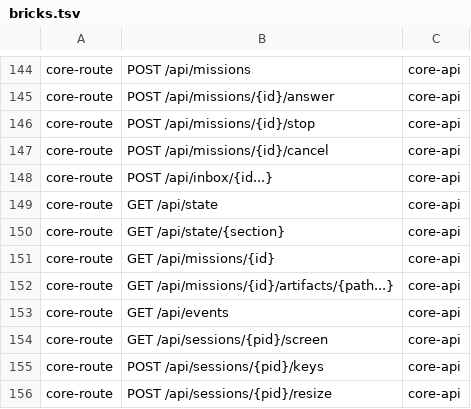
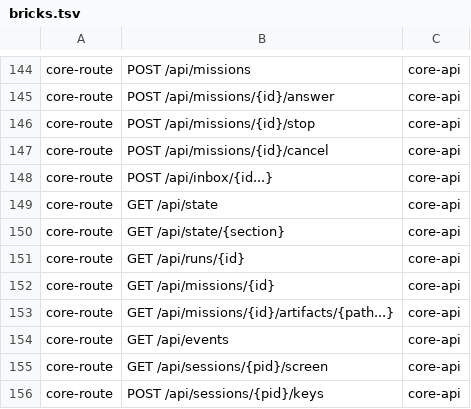
Before and after one commit to Jilanos/cr-0w, a TSV file: logics/specs/module_inventory/bricks.tsv, drawn as a sheet; only a part is shown, gaps mark what is left out; the shorter side is filled out with more unchanged rows.

Commit message:
fix[TSV]: tag the run report route in the module inventory

```diff
--- a/logics/specs/module_inventory/bricks.tsv
+++ b/logics/specs/module_inventory/bricks.tsv
@@ -150,2 +150,3 @@ core-route	GET /api/state	core-api
 core-route	GET /api/state/{section}	core-api
+core-route	GET /api/runs/{id}	core-api
 core-route	GET /api/missions/{id}	core-api
```
